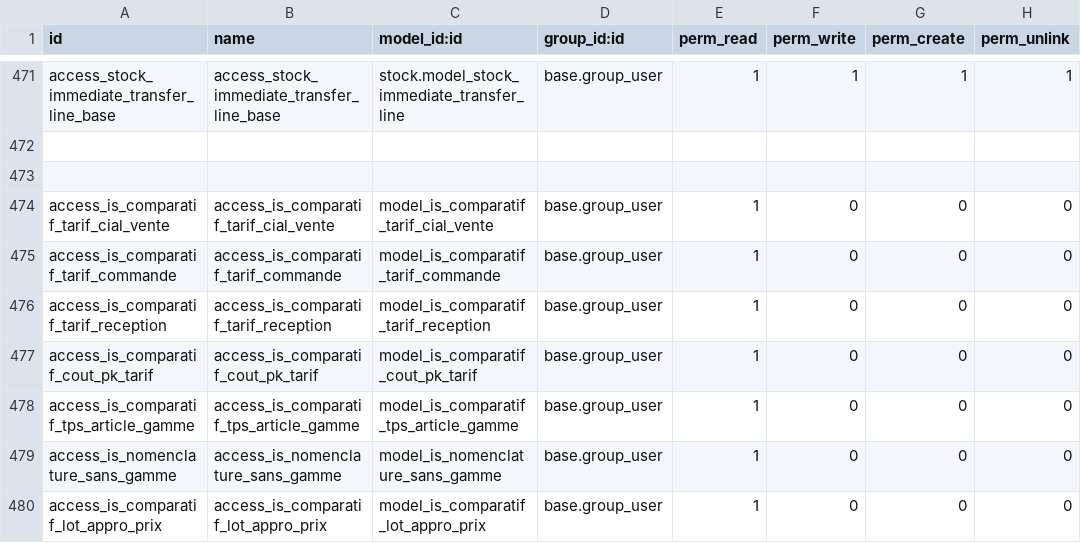
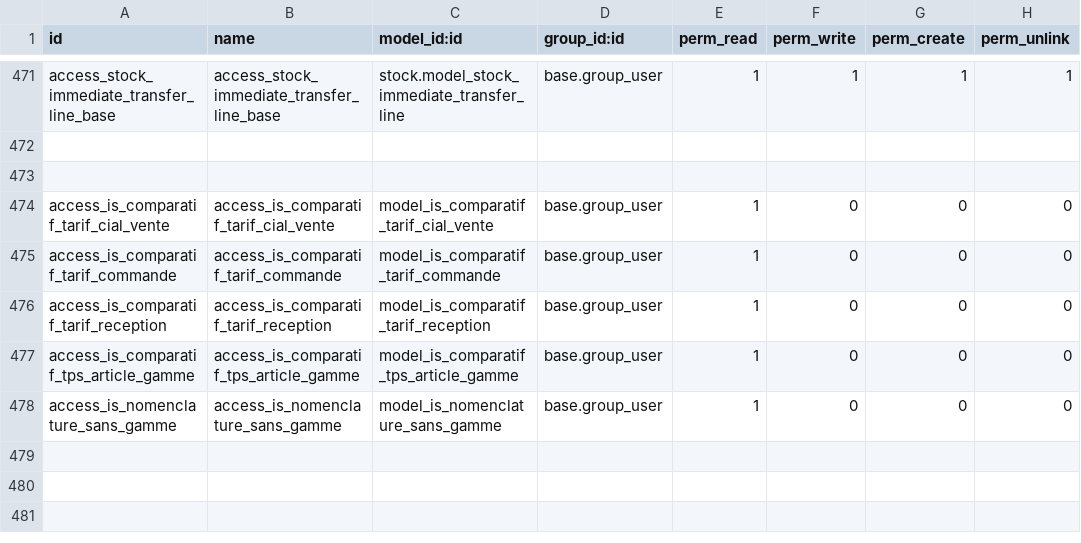
Before and after one commit to tonygalmiche/is_plastigray16, a CSV file: security/ir.model.access.csv, drawn as a sheet; only a part is shown, gaps mark what is left out; the diff names each change by its address in the sheet, - before the commit and + after, or states it on an @@ line.

```diff
--- a/security/ir.model.access.csv
+++ b/security/ir.model.access.csv
-row 477: access_is_comparatif_cout_pk_tarif | access_is_comparatif_cout_pk_tarif | model_is_comparatif_cout_pk_tarif | base.group_user | 1 | 0 | 0 | 0
-row 480: access_is_comparatif_lot_appro_prix | access_is_comparatif_lot_appro_prix | model_is_comparatif_lot_appro_prix | base.group_user | 1 | 0 | 0 | 0
```
Also changed, not shown: 3 other files.
